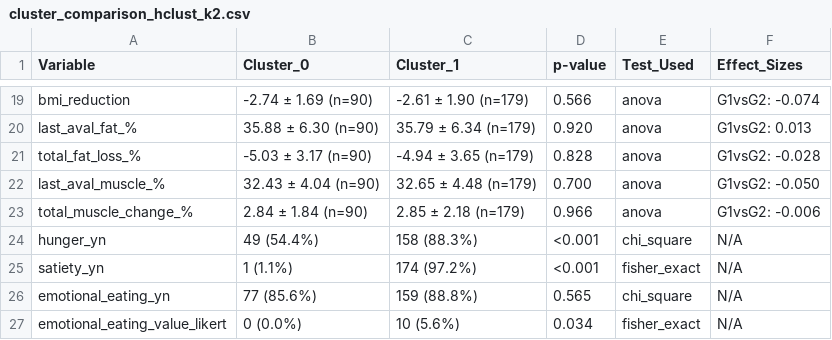
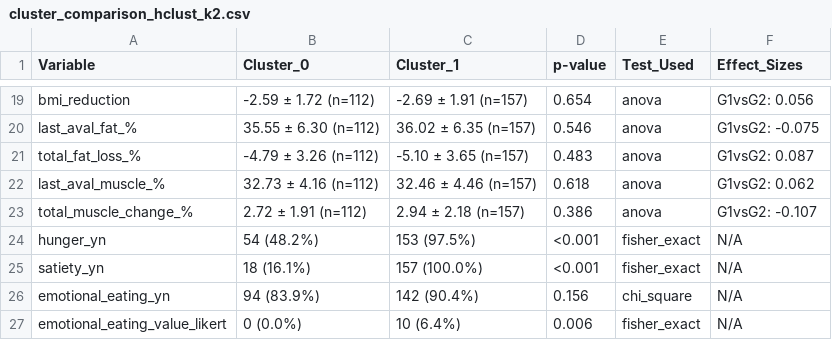
Before and after one commit to Miksa-uam/PROMET_2026, a CSV file: paper1_emotional/cluster_comparison_hclust_k2.csv, drawn as a sheet; only a part is shown, gaps mark what is left out; the diff covers the shown part only; the diff names each change by its address in the sheet, - before the commit and + after, or states it on an @@ line.

```diff
--- a/paper1_emotional/cluster_comparison_hclust_k2.csv
+++ b/paper1_emotional/cluster_comparison_hclust_k2.csv
-B19 (Cluster_0): -2.74 ± 1.69 (n=90)
+B19 (Cluster_0): -2.59 ± 1.72 (n=112)
-C19 (Cluster_1): -2.61 ± 1.90 (n=179)
+C19 (Cluster_1): -2.69 ± 1.91 (n=157)
-D19 (p-value): 0.566
+D19 (p-value): 0.654
-F19 (Effect_Sizes): G1vsG2: -0.074
+F19 (Effect_Sizes): G1vsG2: 0.056
-B20 (Cluster_0): 35.88 ± 6.30 (n=90)
+B20 (Cluster_0): 35.55 ± 6.30 (n=112)
-C20 (Cluster_1): 35.79 ± 6.34 (n=179)
+C20 (Cluster_1): 36.02 ± 6.35 (n=157)
-D20 (p-value): 0.920
+D20 (p-value): 0.546
-F20 (Effect_Sizes): G1vsG2: 0.013
+F20 (Effect_Sizes): G1vsG2: -0.075
-B21 (Cluster_0): -5.03 ± 3.17 (n=90)
+B21 (Cluster_0): -4.79 ± 3.26 (n=112)
-C21 (Cluster_1): -4.94 ± 3.65 (n=179)
+C21 (Cluster_1): -5.10 ± 3.65 (n=157)
-D21 (p-value): 0.828
+D21 (p-value): 0.483
-F21 (Effect_Sizes): G1vsG2: -0.028
+F21 (Effect_Sizes): G1vsG2: 0.087
-B22 (Cluster_0): 32.43 ± 4.04 (n=90)
+B22 (Cluster_0): 32.73 ± 4.16 (n=112)
-C22 (Cluster_1): 32.65 ± 4.48 (n=179)
+C22 (Cluster_1): 32.46 ± 4.46 (n=157)
-D22 (p-value): 0.700
+D22 (p-value): 0.618
-F22 (Effect_Sizes): G1vsG2: -0.050
+F22 (Effect_Sizes): G1vsG2: 0.062
-B23 (Cluster_0): 2.84 ± 1.84 (n=90)
+B23 (Cluster_0): 2.72 ± 1.91 (n=112)
-C23 (Cluster_1): 2.85 ± 2.18 (n=179)
+C23 (Cluster_1): 2.94 ± 2.18 (n=157)
-D23 (p-value): 0.966
+D23 (p-value): 0.386
-F23 (Effect_Sizes): G1vsG2: -0.006
+F23 (Effect_Sizes): G1vsG2: -0.107
-B24 (Cluster_0): 49 (54.4%)
+B24 (Cluster_0): 54 (48.2%)
-C24 (Cluster_1): 158 (88.3%)
+C24 (Cluster_1): 153 (97.5%)
-E24 (Test_Used): chi_square
+E24 (Test_Used): fisher_exact
-B25 (Cluster_0): 1 (1.1%)
+B25 (Cluster_0): 18 (16.1%)
-C25 (Cluster_1): 174 (97.2%)
+C25 (Cluster_1): 157 (100.0%)
-B26 (Cluster_0): 77 (85.6%)
+B26 (Cluster_0): 94 (83.9%)
-C26 (Cluster_1): 159 (88.8%)
+C26 (Cluster_1): 142 (90.4%)
-D26 (p-value): 0.565
+D26 (p-value): 0.156
-C27 (Cluster_1): 10 (5.6%)
+C27 (Cluster_1): 10 (6.4%)
-D27 (p-value): 0.034
+D27 (p-value): 0.006
```
Also changed, not shown: 168 edited cells elsewhere in this file, paper1_emotional/cluster_comparison_hclust_k5.csv, 38 other files.
